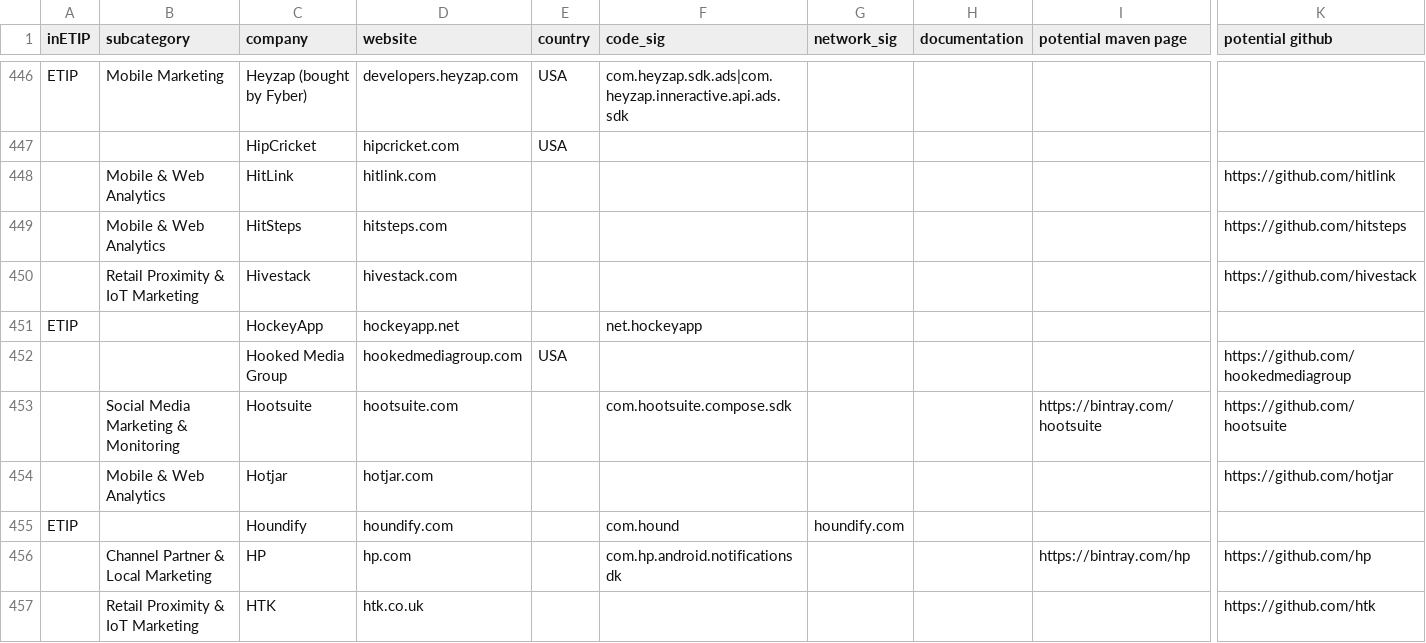
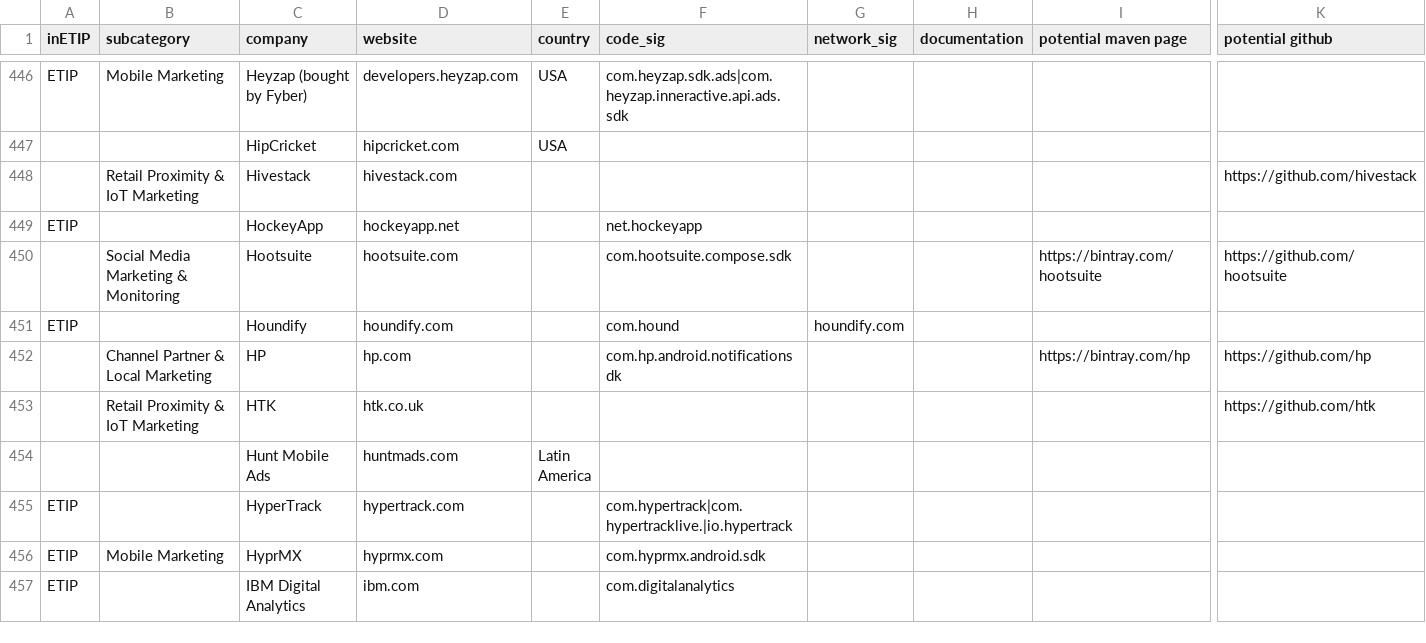
Before and after one commit to jawz101/potentialTrackers, a CSV file: potentialTrackers.csv, drawn as a sheet; only a part is shown, gaps mark what is left out; the shorter side is filled out with more unchanged rows; rows hold the shown columns only; the diff names each change by its address in the sheet, - before the commit and + after, or states it on an @@ line.

Commit message:
Update potentialTrackers.csv

```diff
--- a/potentialTrackers.csv
+++ b/potentialTrackers.csv
-row 448:  | Mobile & Web Analytics | HitLink | hitlink.com |  |  |  |  |  | https://github.com/hitlink
-row 449:  | Mobile & Web Analytics | HitSteps | hitsteps.com |  |  |  |  |  | https://github.com/hitsteps
-row 452:  |  | Hooked Media Group | hookedmediagroup.com | USA |  |  |  |  | https://github.com/hookedmediagroup
-row 454:  | Mobile & Web Analytics | Hotjar | hotjar.com |  |  |  |  |  | https://github.com/hotjar
```
